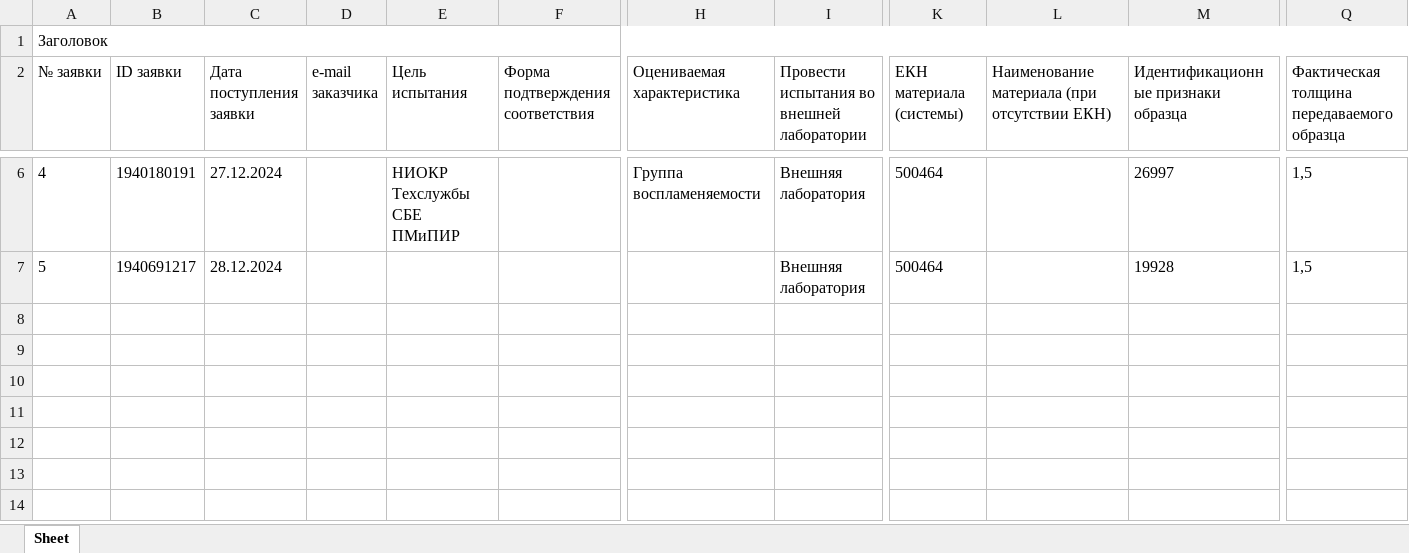
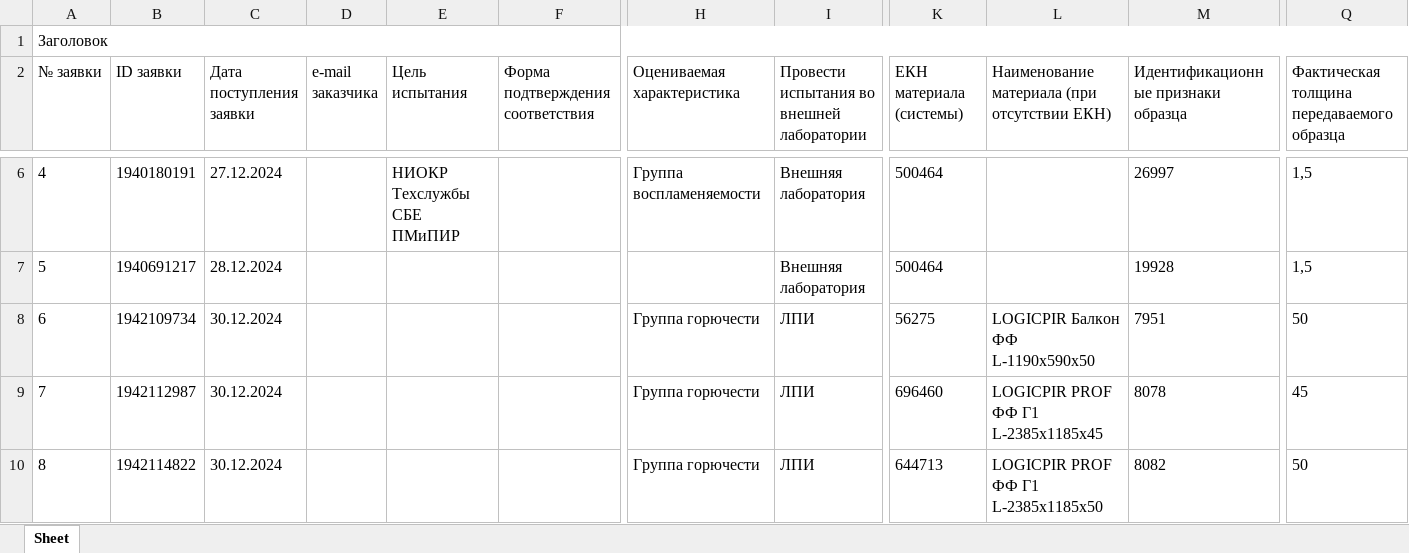
Before and after one commit to Epyur/Epics, an Excel workbook: Gen_2/БИ4.xlsx, sheet Sheet, drawn as a sheet; only a part is shown, gaps mark what is left out; values as stored, in another font and other column widths than the file's, no borders; rows hold the shown columns only; the diff names each change by its address in the sheet, - before the commit and + after, or states it on an @@ line.

```diff
--- a/Gen_2/БИ4.xlsx (sheet Sheet)
+++ b/Gen_2/БИ4.xlsx (sheet Sheet)
+row 8: 6 | 1942109734 | 30.12.2024 |  |  |  | Группа горючести | ЛПИ | 56275 | LOGICPIR Балкон ФФ L-1190х590х50 | 7951 | 50
+row 9: 7 | 1942112987 | 30.12.2024 |  |  |  | Группа горючести | ЛПИ | 696460 | LOGICPIR PROF ФФ Г1 L-2385х1185х45 | 8078 | 45
+row 10: 8 | 1942114822 | 30.12.2024 |  |  |  | Группа горючести | ЛПИ | 644713 | LOGICPIR PROF ФФ Г1 L-2385х1185х50 | 8082 | 50
```
Also changed, not shown: 5 other files.
